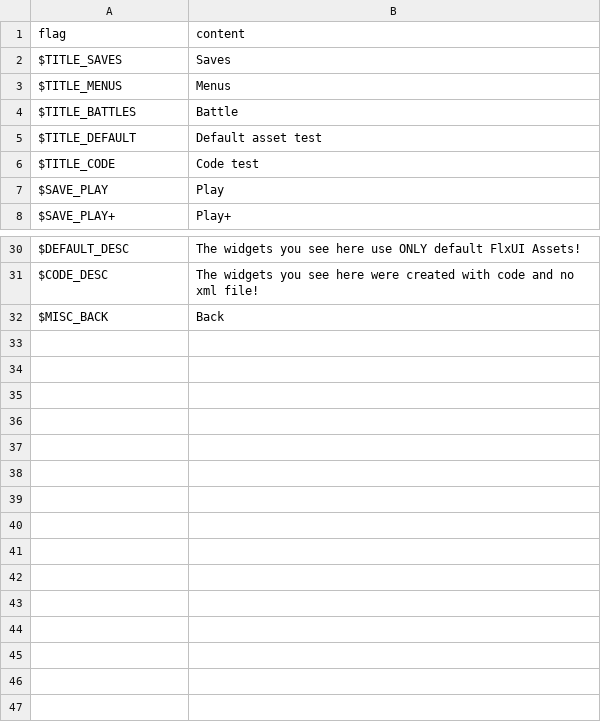
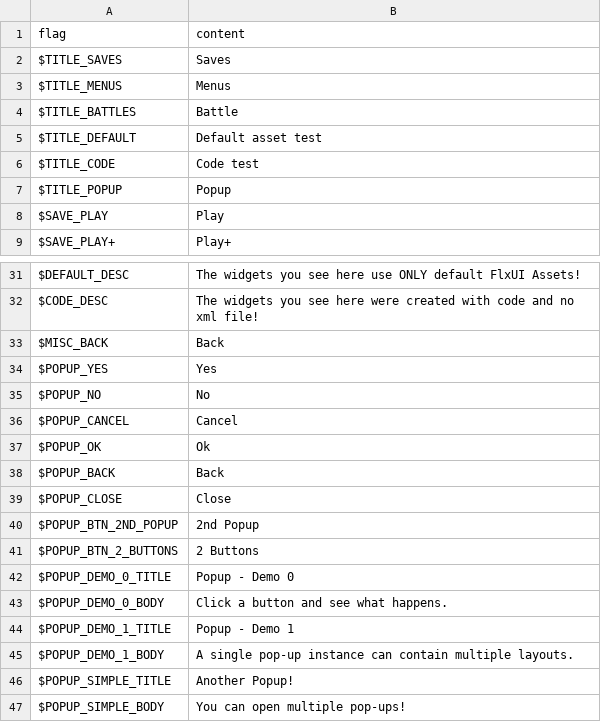
Before and after one commit to HaxeFlixel/flixel, a CSV file: User Interface/RPG Interface/assets/locales/en-US/ui.csv, drawn as a sheet; only a part is shown, gaps mark what is left out.

```diff
--- a/User Interface/RPG Interface/assets/locales/en-US/ui.csv
+++ b/User Interface/RPG Interface/assets/locales/en-US/ui.csv
@@ -6,2 +6,3 @@
 "$TITLE_CODE","Code test",
+"$TITLE_POPUP","Popup",
 "$SAVE_PLAY","Play",
@@ -32 +33,15 @@
 "$MISC_BACK","Back",
+"$POPUP_YES","Yes",
+"$POPUP_NO","No",
+"$POPUP_CANCEL","Cancel",
+"$POPUP_OK","Ok",
+"$POPUP_BACK","Back",
+"$POPUP_CLOSE","Close",
+"$POPUP_BTN_2ND_POPUP","2nd Popup",
+"$POPUP_BTN_2_BUTTONS","2 Buttons",
+"$POPUP_DEMO_0_TITLE","Popup - Demo 0",
+"$POPUP_DEMO_0_BODY","Click a button and see what happens.",
+"$POPUP_DEMO_1_TITLE","Popup - Demo 1",
+"$POPUP_DEMO_1_BODY","A single pop-up instance can contain multiple layouts.",
+"$POPUP_SIMPLE_TITLE","Another Popup!",
+"$POPUP_SIMPLE_BODY","You can open multiple pop-ups!",
```
Also changed, not shown: User Interface/RPG Interface/assets/locales/nb-NO/ui.csv, 6 other files.
